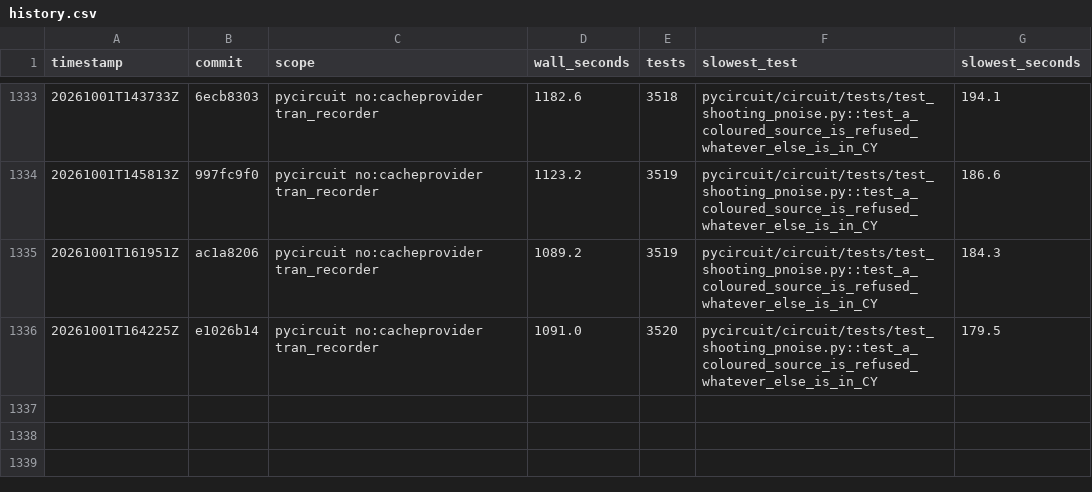
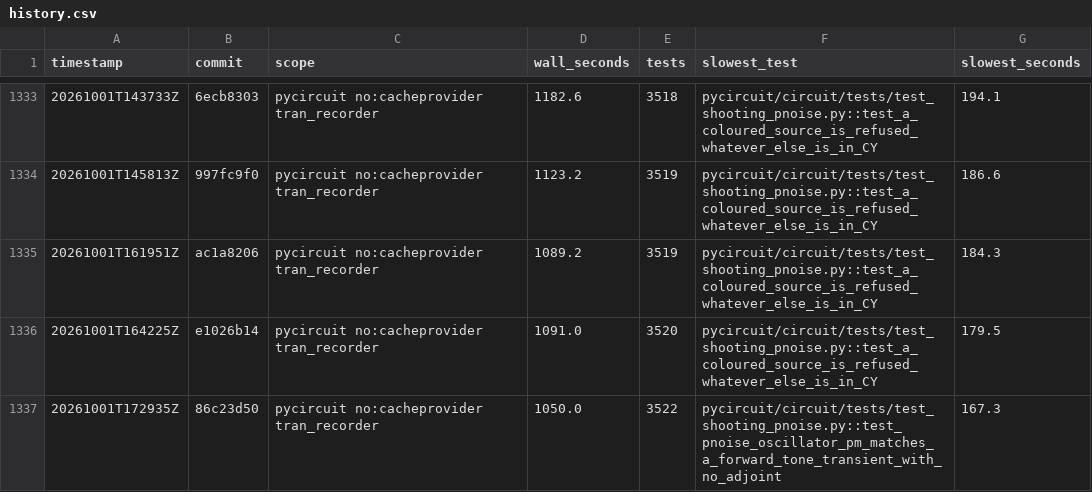
Before and after one commit to henjo/pycircuit, a CSV file: test_timings/history.csv, drawn as a sheet; only a part is shown, gaps mark what is left out.

```diff
--- a/test_timings/history.csv
+++ b/test_timings/history.csv
@@ -1336 +1336,2 @@ timestamp,commit,scope,wall_seconds,tests,slowest_test,slowest_seconds
 20261001T164225Z,e1026b14,pycircuit no:cacheprovider tran_recorder,1091.0,3520,pycircuit/circuit/tests/test_shooting_pnoise.py::test_a_coloured_source_is_refused_whatever_else_is_in_CY,179.5
+20261001T172935Z,86c23d50,pycircuit no:cacheprovider tran_recorder,1050.0,3522,pycircuit/circuit/tests/test_shooting_pnoise.py::test_pnoise_oscillator_pm_matches_a_forward_tone_transient_with_no_adjoint,167.3
```
Also changed, not shown: 9 other files.
